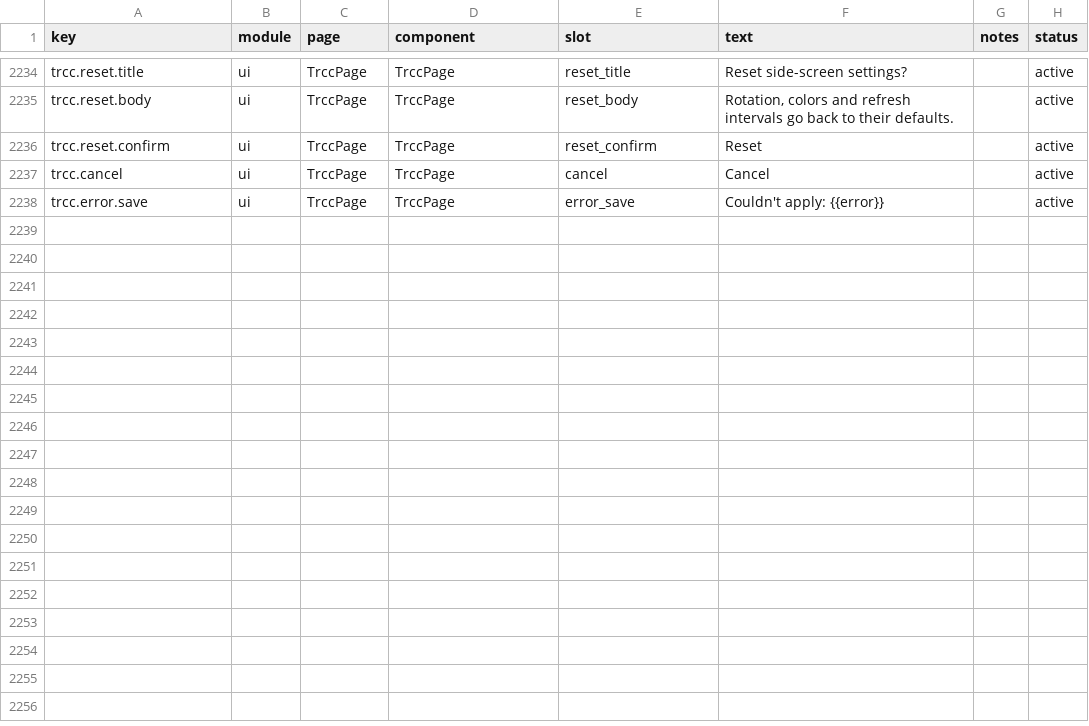
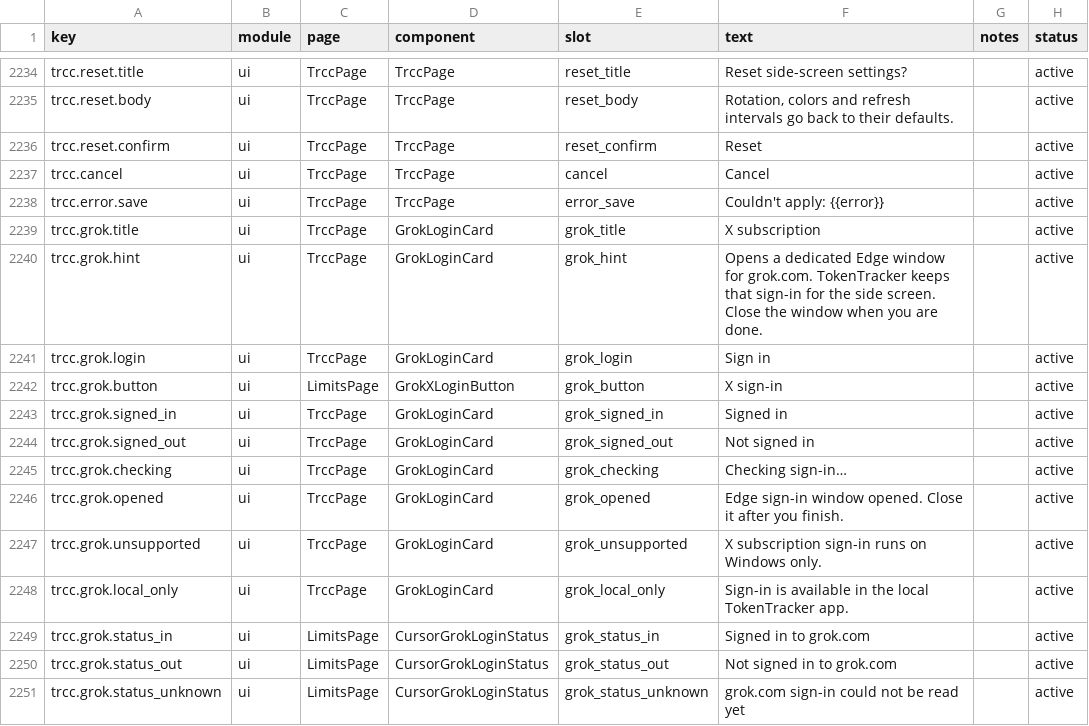
Before and after one commit to DrRuiLi/TokenTracker, a CSV file: dashboard/src/content/copy.csv, drawn as a sheet; only a part is shown, gaps mark what is left out.

```diff
--- a/dashboard/src/content/copy.csv
+++ b/dashboard/src/content/copy.csv
@@ -2238 +2238,14 @@ trcc.cancel,ui,TrccPage,TrccPage,cancel,Cancel,,active
 trcc.error.save,ui,TrccPage,TrccPage,error_save,Couldn't apply: {{error}},,active
+trcc.grok.title,ui,TrccPage,GrokLoginCard,grok_title,X subscription,,active
+trcc.grok.hint,ui,TrccPage,GrokLoginCard,grok_hint,"Opens a dedicated Edge window for grok.com. TokenTracker keeps that sign-in for the side screen. Close the window when you are done.",,active
+trcc.grok.login,ui,TrccPage,GrokLoginCard,grok_login,Sign in,,active
+trcc.grok.button,ui,LimitsPage,GrokXLoginButton,grok_button,X sign-in,,active
+trcc.grok.signed_in,ui,TrccPage,GrokLoginCard,grok_signed_in,Signed in,,active
+trcc.grok.signed_out,ui,TrccPage,GrokLoginCard,grok_signed_out,Not signed in,,active
+trcc.grok.checking,ui,TrccPage,GrokLoginCard,grok_checking,Checking sign-in…,,active
+trcc.grok.opened,ui,TrccPage,GrokLoginCard,grok_opened,Edge sign-in window opened. Close it after you finish.,,active
+trcc.grok.unsupported,ui,TrccPage,GrokLoginCard,grok_unsupported,X subscription sign-in runs on Windows only.,,active
+trcc.grok.local_only,ui,TrccPage,GrokLoginCard,grok_local_only,Sign-in is available in the local TokenTracker app.,,active
+trcc.grok.status_in,ui,LimitsPage,CursorGrokLoginStatus,grok_status_in,Signed in to grok.com,,active
+trcc.grok.status_out,ui,LimitsPage,CursorGrokLoginStatus,grok_status_out,Not signed in to grok.com,,active
+trcc.grok.status_unknown,ui,LimitsPage,CursorGrokLoginStatus,grok_status_unknown,grok.com sign-in could not be read yet,,active
```
Also changed, not shown: 12 other files.
